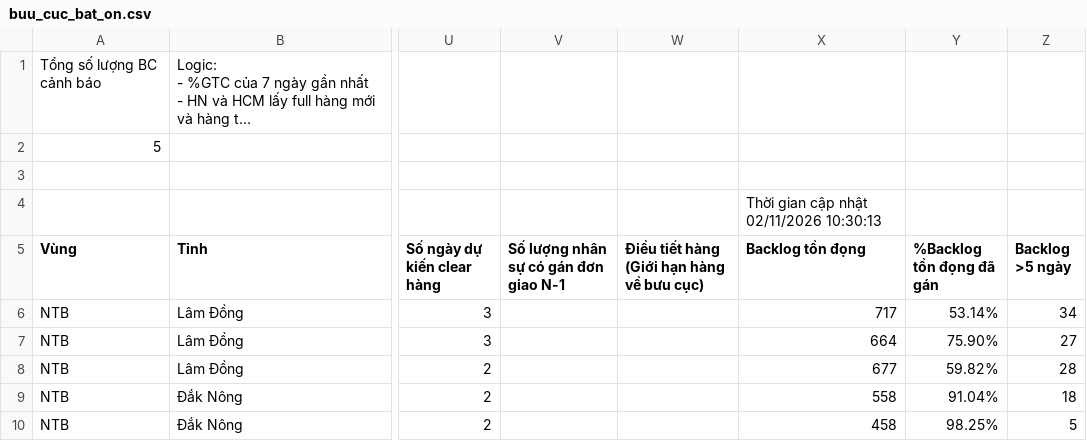
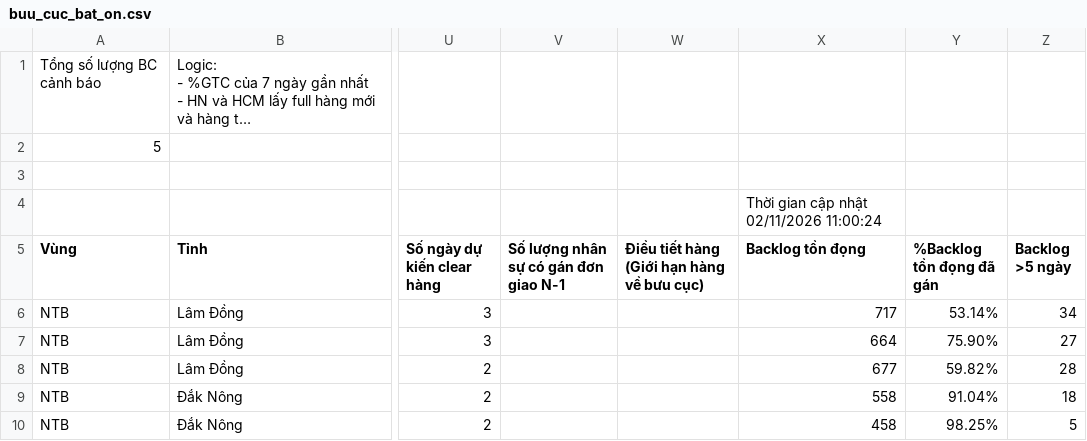
Before and after one commit to thuyntt2-creator/namtrungbo, a CSV file: buu_cuc_bat_on.csv, drawn as a sheet; only a part is shown, gaps mark what is left out; long unchanged cells end in …; the diff names each change by its address in the sheet, - before the commit and + after, or states it on an @@ line.

Commit message:
Auto update data NTB

```diff
--- a/buu_cuc_bat_on.csv
+++ b/buu_cuc_bat_on.csv
-X4 (Backlog tồn đọng): Thời gian cập nhật 02/11/2026 10:30:13
+X4 (Backlog tồn đọng): Thời gian cập nhật 02/11/2026 11:00:24
```
Also changed, not shown: 5 other files.
